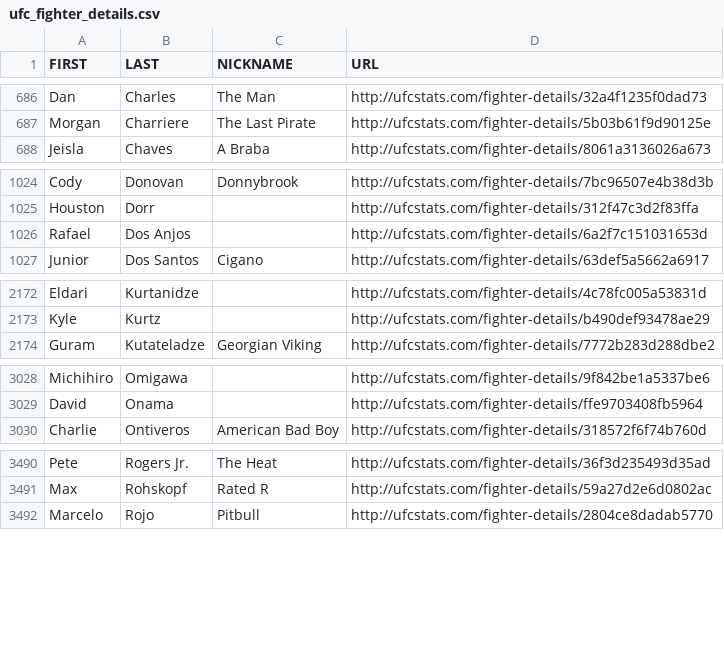
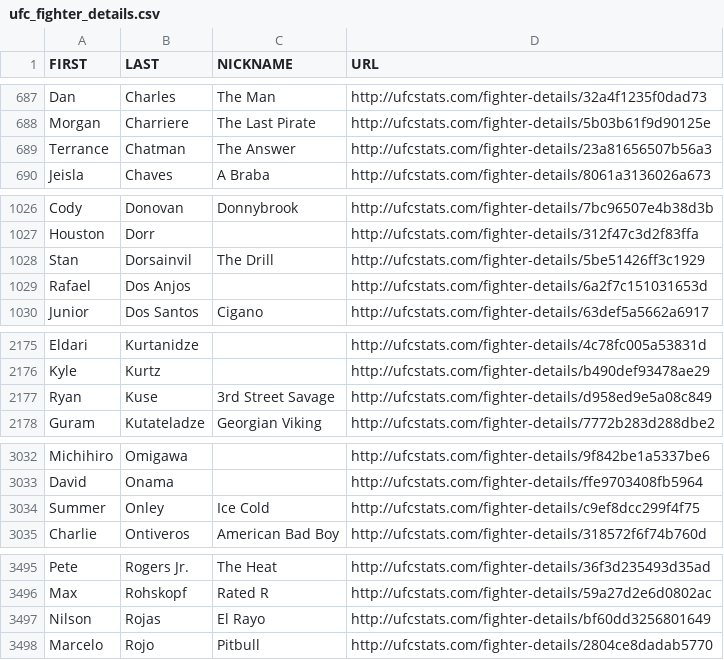
Before and after one commit to AadiKenwar1/UFC-Matchup-Predictor, a CSV file: data/ufc_fighter_details.csv, drawn as a sheet; only a part is shown, gaps mark what is left out; the diff covers the shown part only; the diff names each change by its address in the sheet, - before the commit and + after, or states it on an @@ line.

```diff
--- a/data/ufc_fighter_details.csv
+++ b/data/ufc_fighter_details.csv
+row 689: Terrance | Chatman | The Answer | http://ufcstats.com/fighter-details/23a81656507b56a3
+row 1028: Stan | Dorsainvil | The Drill | http://ufcstats.com/fighter-details/5be51426ff3c1929
+row 2177: Ryan | Kuse | 3rd Street Savage | http://ufcstats.com/fighter-details/d958ed9e5a08c849
+row 3034: Summer | Onley | Ice Cold | http://ufcstats.com/fighter-details/c9ef8dcc299f4f75
+row 3497: Nilson | Rojas | El Rayo | http://ufcstats.com/fighter-details/bf60dd3256801649
```
Also changed, not shown: 1 added row and 2 edited cells elsewhere in this file, data/ufc_fight_details.csv, data/ufc_fighter_tott.csv, 13 other files.
